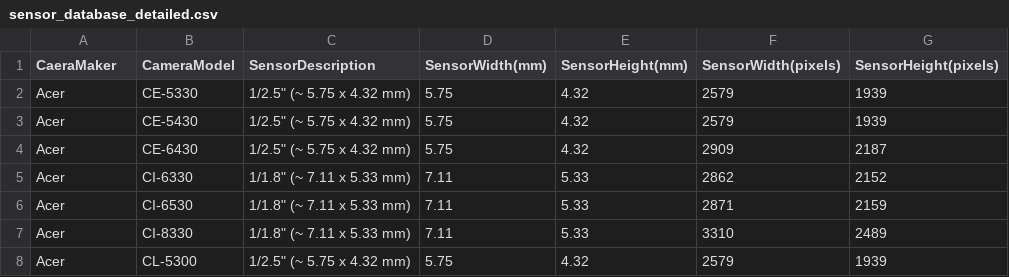
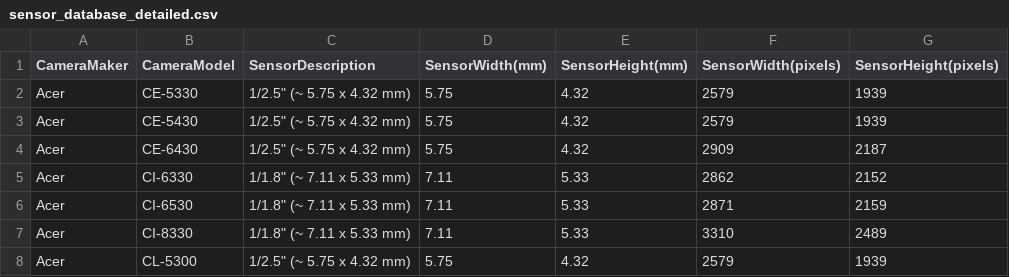
Before and after one commit to openMVG/CameraSensorSizeDatabase, a CSV file: sensor_database_detailed.csv, drawn as a sheet; only a part is shown.

Commit message:
Fixed typo in cameraMaker

```diff
--- a/sensor_database_detailed.csv
+++ b/sensor_database_detailed.csv
@@ -1,2 +1,2 @@
-CaeraMaker,CameraModel,SensorDescription,SensorWidth(mm),SensorHeight(mm),SensorWidth(pixels),SensorHeight(pixels)
+CameraMaker,CameraModel,SensorDescription,SensorWidth(mm),SensorHeight(mm),SensorWidth(pixels),SensorHeight(pixels)
 Acer,CE-5330,"1/2.5"" (~ 5.75 x 4.32 mm)",5.75,4.32,2579,1939
```
